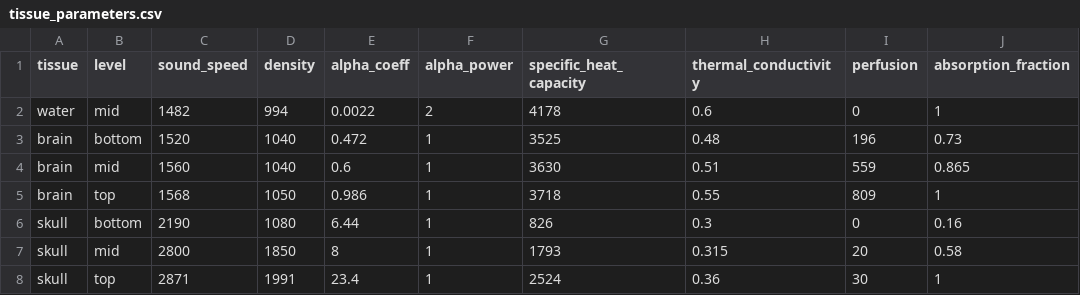
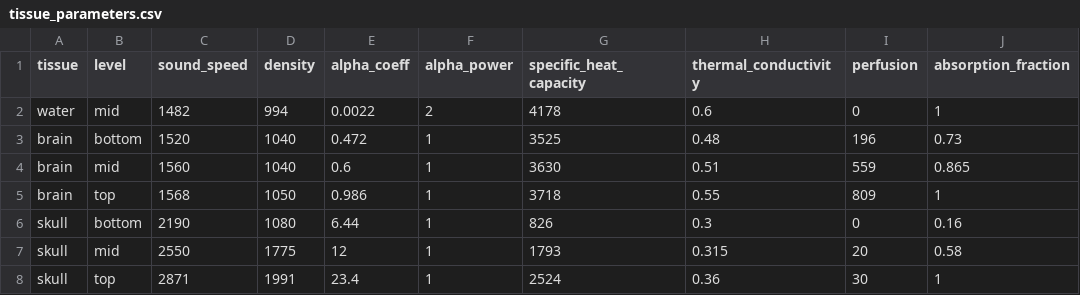
Before and after one commit to jkosciessa/PRESTUS_itrusst, a CSV file: data/tissue_parameters.csv, drawn as a sheet.

Commit message:
[data] Revise skull reference values
Skull reference set to the mean of the cortical and trabecular bone values of Aubry et al. (2022): c = 2550 m/s, rho = 1775 kg/m^3, alpha = 6.0 dB/cm at 500 kHz (12 dB/cm/MHz in PRESTUS units). The previous values (2800 / 1850 / 4.0) were the cortical values alone. Updated in tissue_parameters.csv, its source table, config_medium_reference.yaml and the methods setup table. The methods now call these reference values rather than midpoints, as they are not the arithmetic centre of the bounds. Reference-medium (_baseline) runs and the free-water calibration need rerunning.

```diff
--- a/data/tissue_parameters.csv
+++ b/data/tissue_parameters.csv
@@ -6,3 +6,3 @@ brain,top,1568,1050,0.986,1,3718,0.55,809,1
 skull,bottom,2190,1080,6.44,1,826,0.3,0,0.16
-skull,mid,2800,1850,8,1,1793,0.315,20,0.58
+skull,mid,2550,1775,12,1,1793,0.315,20,0.58
 skull,top,2871,1991,23.4,1,2524,0.36,30,1
```
Also changed, not shown: 3 other files.
